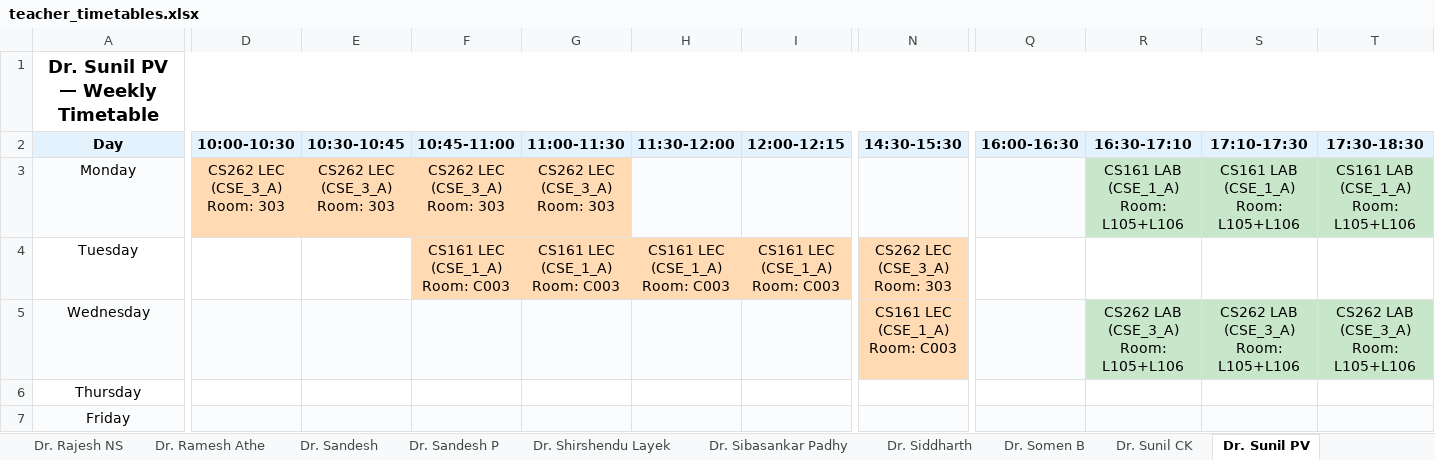
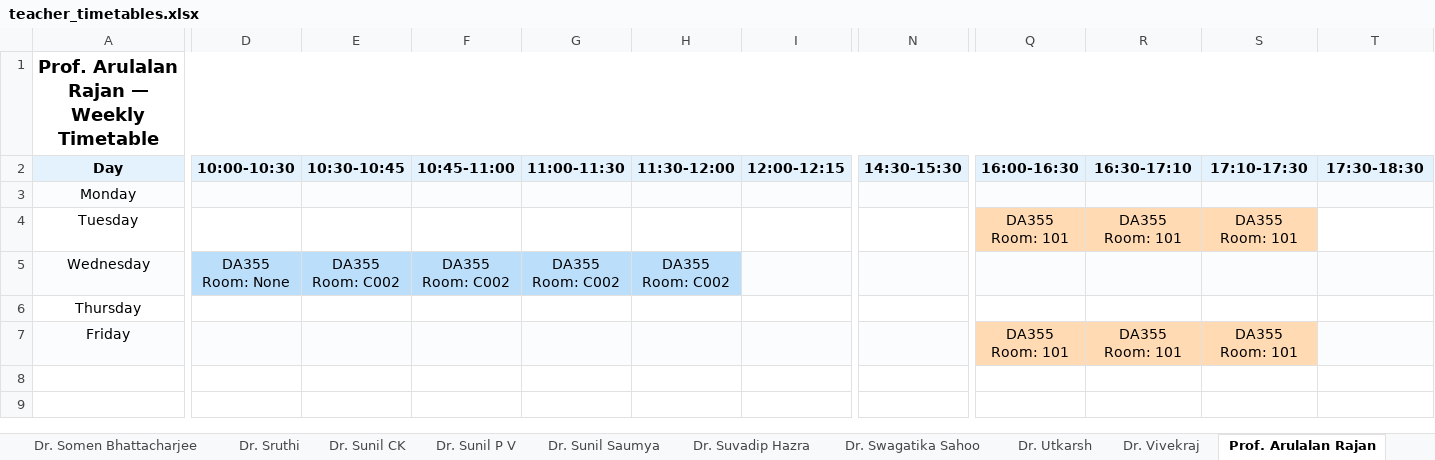
Before and after one commit to DARK-1926/SE-TimeTable, an Excel workbook: output/teacher_timetables.xlsx, sheet Prof. Arulalan Rajan, drawn as a sheet; only a part is shown, gaps mark what is left out; values as stored, in another font and other column widths than the file's, no borders; ↵ is a line break in a cell; the diff covers the shown part only; the diff names each change by its address in the sheet, - before the commit and + after, or states it on an @@ line.

```diff
--- a/output/teacher_timetables.xlsx (sheet Prof. Arulalan Rajan)
+++ b/output/teacher_timetables.xlsx (sheet Prof. Arulalan Rajan)
-sheet tab: Dr. Rajesh NS
+sheet tab: Dr. Somen Bhattacharjee
-sheet tab: Dr. Sibasankar Padhy
+sheet tab: Dr. Suvadip Hazra
-sheet tab: Dr. Siddharth
+sheet tab: Dr. Swagatika Sahoo
-sheet tab: Dr. Somen B
+sheet tab: Dr. Utkarsh
-sheet tab: Dr. Sunil PV
+sheet tab: Prof. Arulalan Rajan
-sheet tab: Dr. Sandesh
-sheet tab: Dr. Shirshendu Layek
+sheet tab: Dr. Sruthi
+sheet tab: Dr. Sunil P V
@@ sheet tab order changed: Dr. Somen Bhattacharjee | Dr. Sruthi | Dr. Sunil CK | Dr. Sunil P V | Dr. Sunil Saumya | Dr. Suvadip Hazra | Dr. Swagatika Sahoo | Dr. Utkarsh | Dr. Vivekraj | Prof. Arulalan Rajan @@
-A1 (Day): Dr. Sunil PV — Weekly Timetable
+A1 (Day): Prof. Arulalan Rajan — Weekly Timetable
-D3 (10:00-10:30): CS262 LEC ↵ (CSE_3_A) ↵ Room: 303
+D3 (10:00-10:30): (empty)
-D3:G3 fill: #FFDAB3
+D3:G3 fill: #FBFCFD
-E3 (10:30-10:45): CS262 LEC ↵ (CSE_3_A) ↵ Room: 303
+E3 (10:30-10:45): (empty)
-F3 (10:45-11:00): CS262 LEC ↵ (CSE_3_A) ↵ Room: 303
+F3 (10:45-11:00): (empty)
-G3 (11:00-11:30): CS262 LEC ↵ (CSE_3_A) ↵ Room: 303
+G3 (11:00-11:30): (empty)
-R3 (16:30-17:10): CS161 LAB ↵ (CSE_1_A) ↵ Room: L105+L106
+R3 (16:30-17:10): (empty)
-R3:T3 fill: #C8E6C9
+R3:T3 fill: #FBFCFD
-S3 (17:10-17:30): CS161 LAB ↵ (CSE_1_A) ↵ Room: L105+L106
+S3 (17:10-17:30): (empty)
-T3 (17:30-18:30): CS161 LAB ↵ (CSE_1_A) ↵ Room: L105+L106
+T3 (17:30-18:30): (empty)
-F4 (10:45-11:00): CS161 LEC ↵ (CSE_1_A) ↵ Room: C003
+F4 (10:45-11:00): (empty)
-F4:I4 fill: #FFDAB3
+F4:I4 fill: none
-G4 (11:00-11:30): CS161 LEC ↵ (CSE_1_A) ↵ Room: C003
+G4 (11:00-11:30): (empty)
-H4 (11:30-12:00): CS161 LEC ↵ (CSE_1_A) ↵ Room: C003
+H4 (11:30-12:00): (empty)
-I4 (12:00-12:15): CS161 LEC ↵ (CSE_1_A) ↵ Room: C003
+I4 (12:00-12:15): (empty)
-N4 fill: #FFDAB3
+N4 fill: none
-N4 (14:30-15:30): CS262 LEC ↵ (CSE_3_A) ↵ Room: 303
+N4 (14:30-15:30): (empty)
-Q4 (16:00-16:30): (empty)
+Q4 (16:00-16:30): DA355 ↵ Room: 101
-Q4:S4 fill: none
+Q4:S4 fill: #FFDAB3
-R4 (16:30-17:10): (empty)
+R4 (16:30-17:10): DA355 ↵ Room: 101
-S4 (17:10-17:30): (empty)
+S4 (17:10-17:30): DA355 ↵ Room: 101
-D5 (10:00-10:30): (empty)
+D5 (10:00-10:30): DA355 ↵ Room: None
-D5:H5 fill: #FBFCFD
+D5:H5 fill: #BBDEFB
-E5 (10:30-10:45): (empty)
+E5 (10:30-10:45): DA355 ↵ Room: C002
-F5 (10:45-11:00): (empty)
+F5 (10:45-11:00): DA355 ↵ Room: C002
-G5 (11:00-11:30): (empty)
+G5 (11:00-11:30): DA355 ↵ Room: C002
-H5 (11:30-12:00): (empty)
+H5 (11:30-12:00): DA355 ↵ Room: C002
-N5 (14:30-15:30): CS161 LEC ↵ (CSE_1_A) ↵ Room: C003
+N5 (14:30-15:30): (empty)
-N5 fill: #FFDAB3
+N5 fill: #FBFCFD
-R5 (16:30-17:10): CS262 LAB ↵ (CSE_3_A) ↵ Room: L105+L106
+R5 (16:30-17:10): (empty)
-R5:T5 fill: #C8E6C9
+R5:T5 fill: #FBFCFD
-S5 (17:10-17:30): CS262 LAB ↵ (CSE_3_A) ↵ Room: L105+L106
+S5 (17:10-17:30): (empty)
-T5 (17:30-18:30): CS262 LAB ↵ (CSE_3_A) ↵ Room: L105+L106
+T5 (17:30-18:30): (empty)
-Q7 (16:00-16:30): (empty)
+Q7 (16:00-16:30): DA355 ↵ Room: 101
-Q7:S7 fill: #FBFCFD
+Q7:S7 fill: #FFDAB3
-R7 (16:30-17:10): (empty)
+R7 (16:30-17:10): DA355 ↵ Room: 101
-S7 (17:10-17:30): (empty)
+S7 (17:10-17:30): DA355 ↵ Room: 101
```
Also changed, not shown: 3 edited cells and cell formats elsewhere in this sheet, sheet Dr. Chinmayananda A, sheet Dr. Prakash Pawar, sheet Dr. Animesh Chaturvedi, sheet Dr. Malay, sheet Dr. Vivekraj, sheet Dr. Jagadeesha R Bhat, 24 more sheets, other sheet tabs, output/timetable_all_departments.xlsx, output/unscheduled_courses.xlsx, 9 other files.
